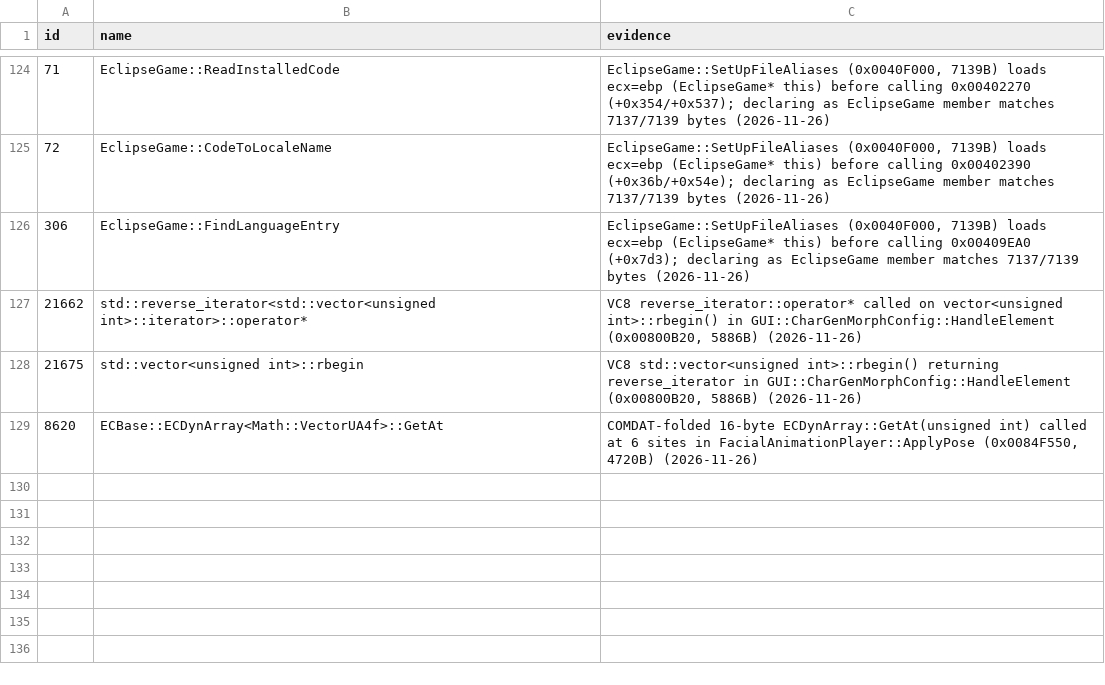
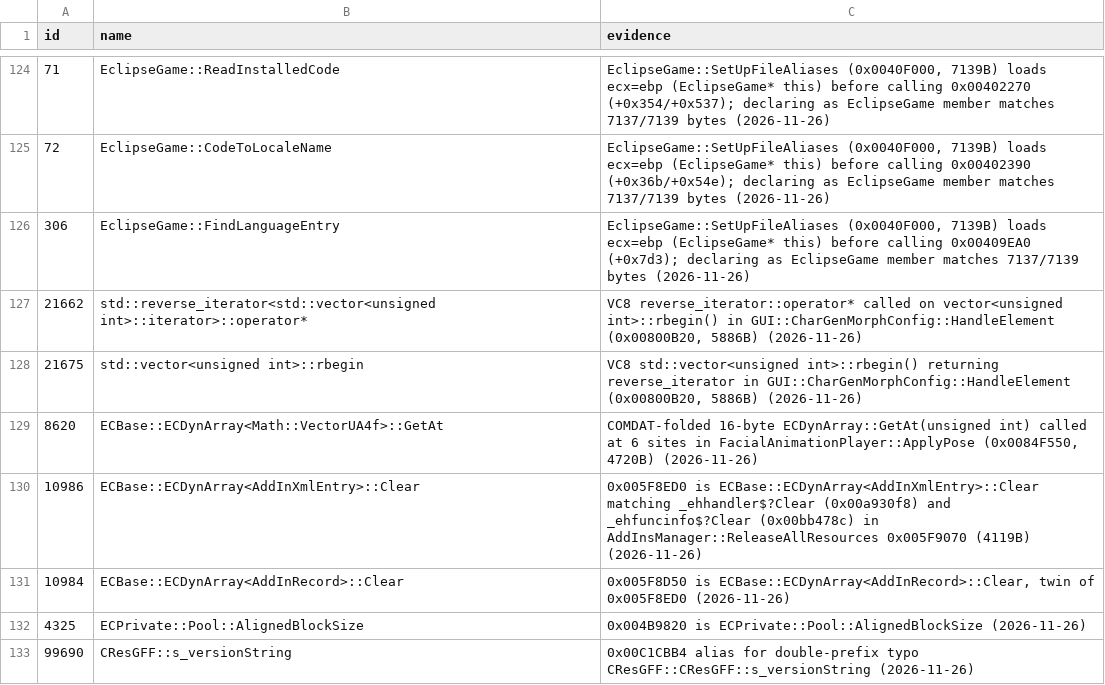
Before and after one commit to Whocares66-Dev/DAOAddressLibrary, a CSV file: data/folds.csv, drawn as a sheet; only a part is shown, gaps mark what is left out; the diff names each change by its address in the sheet, - before the commit and + after, or states it on an @@ line.

Commit message:
Add verified fold aliases for ECDynArray::Clear, Pool::AlignedBlockSize, CResGFF::s_versionString

```diff
--- a/data/folds.csv
+++ b/data/folds.csv
+row 130: 10986 | ECBase::ECDynArray<AddInXmlEntry>::Clear | 0x005F8ED0 is ECBase::ECDynArray<AddInXmlEntry>::Clear matching _ehhandler$?Clear (0x00a930f8) and _ehfuncinfo$?Clear (0x00bb478c) in AddInsManager::ReleaseAllResources 0x005F9070 (4119B) (2026-11-26)
+row 131: 10984 | ECBase::ECDynArray<AddInRecord>::Clear | 0x005F8D50 is ECBase::ECDynArray<AddInRecord>::Clear, twin of 0x005F8ED0 (2026-11-26)
+row 132: 4325 | ECPrivate::Pool::AlignedBlockSize | 0x004B9820 is ECPrivate::Pool::AlignedBlockSize (2026-11-26)
+row 133: 99690 | CResGFF::s_versionString | 0x00C1CBB4 alias for double-prefix typo CResGFF::CResGFF::s_versionString (2026-11-26)
```
